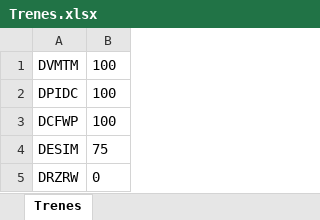
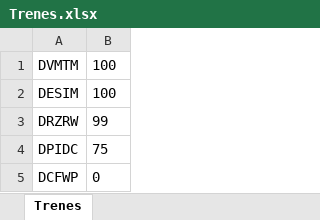
Before and after one commit to ahm22508/Automation_Oferta_And_Anexion_De_Cif_Cases, an Excel workbook: Trenes.xlsx, sheet Trenes, drawn as a sheet; values as stored, in another font and other column widths than the file's, no borders; removed rows and columns are numbered as before the commit, all else as after; the diff names each change by its address in the sheet, - before the commit and + after, or states it on an @@ line.

```diff
--- a/Trenes.xlsx (sheet Trenes)
+++ b/Trenes.xlsx (sheet Trenes)
-row 2: DPIDC | 100
-row 3: DCFWP | 100
-B2: 75
+B2: 100
-B3: 0
+B3: 99
+row 4: DPIDC | 75
+row 5: DCFWP | 0
```
Also changed, not shown: 1 other file.
